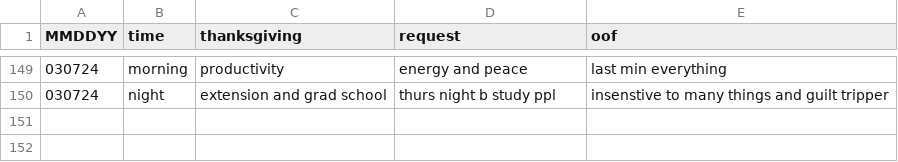
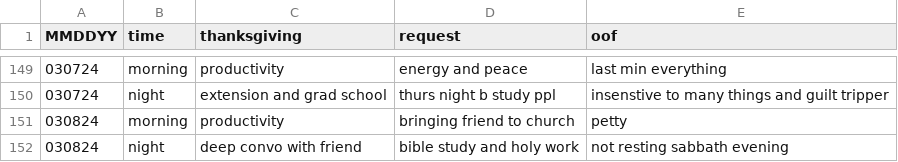
Before and after one commit to marko-polo-cheno/scribblingScribe, a CSV file: prayer_log.csv, drawn as a sheet; only a part is shown, gaps mark what is left out.

Commit message:
Update prayer_log.csv

```diff
--- a/prayer_log.csv
+++ b/prayer_log.csv
@@ -150 +150,3 @@ MMDDYY,time,thanksgiving,request,oof
 030724,night,extension and grad school,thurs night b study ppl,insenstive to many things and guilt tripper
+030824,morning,productivity,bringing friend to church,petty
+030824,night,deep convo with friend,bible study and holy work,not resting sabbath evening
```
